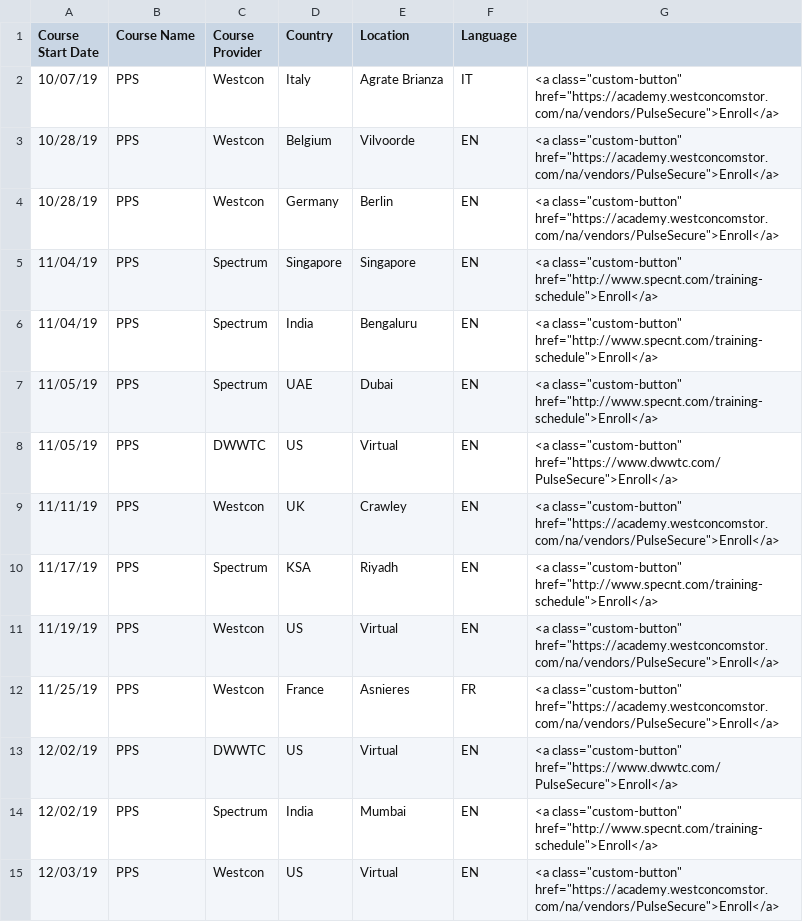
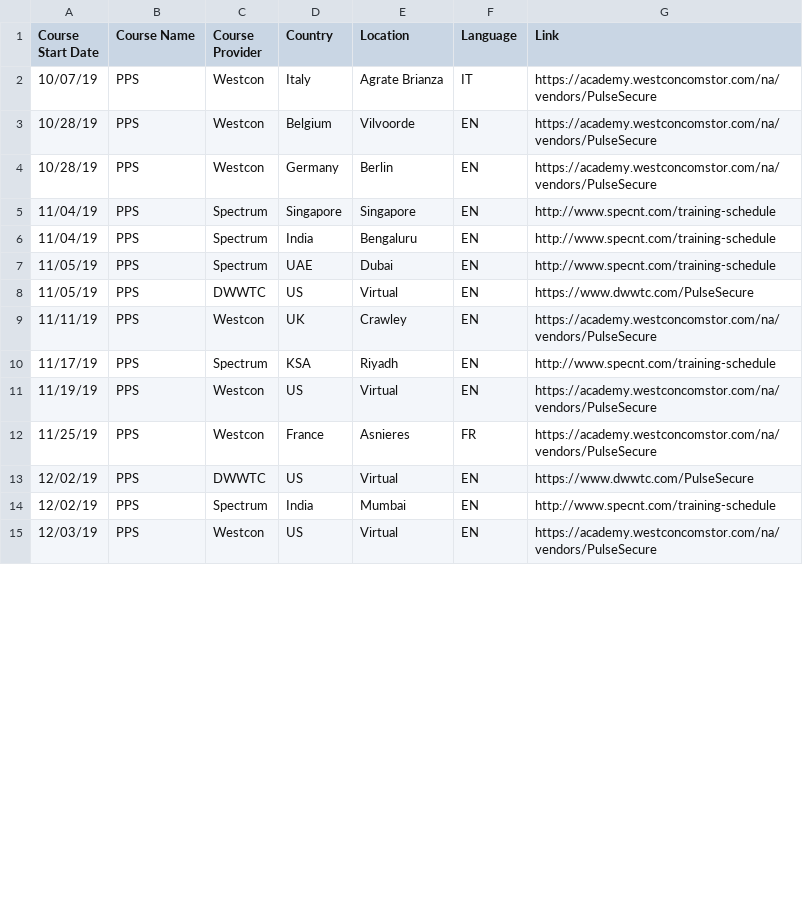
Before and after one commit to vincewalker/pulsesecure, a CSV file: pulseSecureCourses.csv, drawn as a sheet; only a part is shown; the diff covers the shown part only.

Commit message:
Update pulseSecureCourses.csv

```diff
--- a/pulseSecureCourses.csv
+++ b/pulseSecureCourses.csv
@@ -1,15 +1,15 @@
-Course Start Date,Course Name,Course Provider,Country,Location,Language,
-10/07/19,PPS,Westcon,Italy,Agrate Brianza,IT,"<a class=""custom-button"" href=""https://academy.westconcomstor.com/na/vendors/PulseSecure"">Enroll</a>"
-10/28/19,PPS,Westcon,Belgium,Vilvoorde,EN,"<a class=""custom-button"" href=""https://academy.westconcomstor.com/na/vendors/PulseSecure"">Enroll</a>"
-10/28/19,PPS,Westcon,Germany,Berlin,EN,"<a class=""custom-button"" href=""https://academy.westconcomstor.com/na/vendors/PulseSecure"">Enroll</a>"
-11/04/19,PPS,Spectrum,Singapore,Singapore,EN,"<a class=""custom-button"" href=""http://www.specnt.com/training-schedule"">Enroll</a>"
-11/04/19,PPS,Spectrum,India,Bengaluru,EN,"<a class=""custom-button"" href=""http://www.specnt.com/training-schedule"">Enroll</a>"
-11/05/19,PPS,Spectrum,UAE,Dubai,EN,"<a class=""custom-button"" href=""http://www.specnt.com/training-schedule"">Enroll</a>"
-11/05/19,PPS,DWWTC,US,Virtual,EN,"<a class=""custom-button"" href=""https://www.dwwtc.com/PulseSecure"">Enroll</a>"
-11/11/19,PPS,Westcon,UK,Crawley,EN,"<a class=""custom-button"" href=""https://academy.westconcomstor.com/na/vendors/PulseSecure"">Enroll</a>"
-11/17/19,PPS,Spectrum,KSA,Riyadh,EN,"<a class=""custom-button"" href=""http://www.specnt.com/training-schedule"">Enroll</a>"
-11/19/19,PPS,Westcon,US,Virtual,EN,"<a class=""custom-button"" href=""https://academy.westconcomstor.com/na/vendors/PulseSecure"">Enroll</a>"
-11/25/19,PPS,Westcon,France,Asnieres,FR,"<a class=""custom-button"" href=""https://academy.westconcomstor.com/na/vendors/PulseSecure"">Enroll</a>"
-12/02/19,PPS,DWWTC,US,Virtual,EN,"<a class=""custom-button"" href=""https://www.dwwtc.com/PulseSecure"">Enroll</a>"
-12/02/19,PPS,Spectrum,India,Mumbai,EN,"<a class=""custom-button"" href=""http://www.specnt.com/training-schedule"">Enroll</a>"
-12/03/19,PPS,Westcon,US,Virtual,EN,"<a class=""custom-button"" href=""https://academy.westconcomstor.com/na/vendors/PulseSecure"">Enroll</a>"
+Course Start Date,Course Name,Course Provider,Country,Location,Language,Link
+10/07/19,PPS,Westcon,Italy,Agrate Brianza,IT,"https://academy.westconcomstor.com/na/vendors/PulseSecure"
+10/28/19,PPS,Westcon,Belgium,Vilvoorde,EN,"https://academy.westconcomstor.com/na/vendors/PulseSecure"
+10/28/19,PPS,Westcon,Germany,Berlin,EN,"https://academy.westconcomstor.com/na/vendors/PulseSecure"
+11/04/19,PPS,Spectrum,Singapore,Singapore,EN,"http://www.specnt.com/training-schedule"
+11/04/19,PPS,Spectrum,India,Bengaluru,EN,"http://www.specnt.com/training-schedule"
+11/05/19,PPS,Spectrum,UAE,Dubai,EN,"http://www.specnt.com/training-schedule"
+11/05/19,PPS,DWWTC,US,Virtual,EN,"https://www.dwwtc.com/PulseSecure"
+11/11/19,PPS,Westcon,UK,Crawley,EN,"https://academy.westconcomstor.com/na/vendors/PulseSecure"
+11/17/19,PPS,Spectrum,KSA,Riyadh,EN,"http://www.specnt.com/training-schedule"
+11/19/19,PPS,Westcon,US,Virtual,EN,"https://academy.westconcomstor.com/na/vendors/PulseSecure"
+11/25/19,PPS,Westcon,France,Asnieres,FR,"https://academy.westconcomstor.com/na/vendors/PulseSecure"
+12/02/19,PPS,DWWTC,US,Virtual,EN,"https://www.dwwtc.com/PulseSecure"
+12/02/19,PPS,Spectrum,India,Mumbai,EN,"http://www.specnt.com/training-schedule"
+12/03/19,PPS,Westcon,US,Virtual,EN,"https://academy.westconcomstor.com/na/vendors/PulseSecure"
```
Also changed, not shown: 33 edited cells elsewhere in this file.
